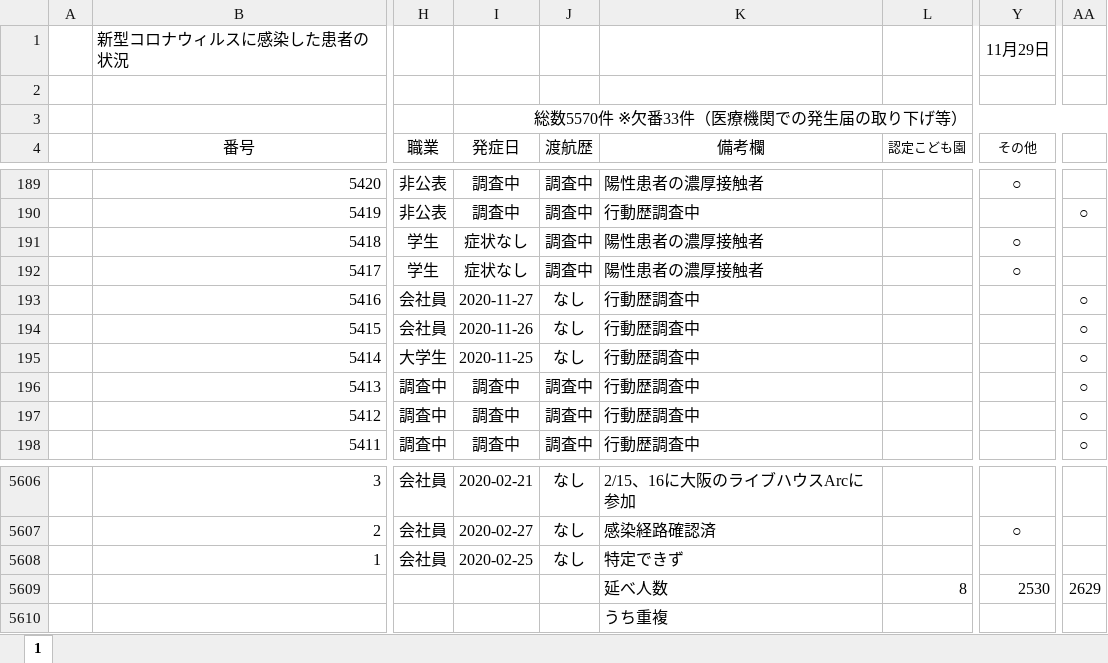
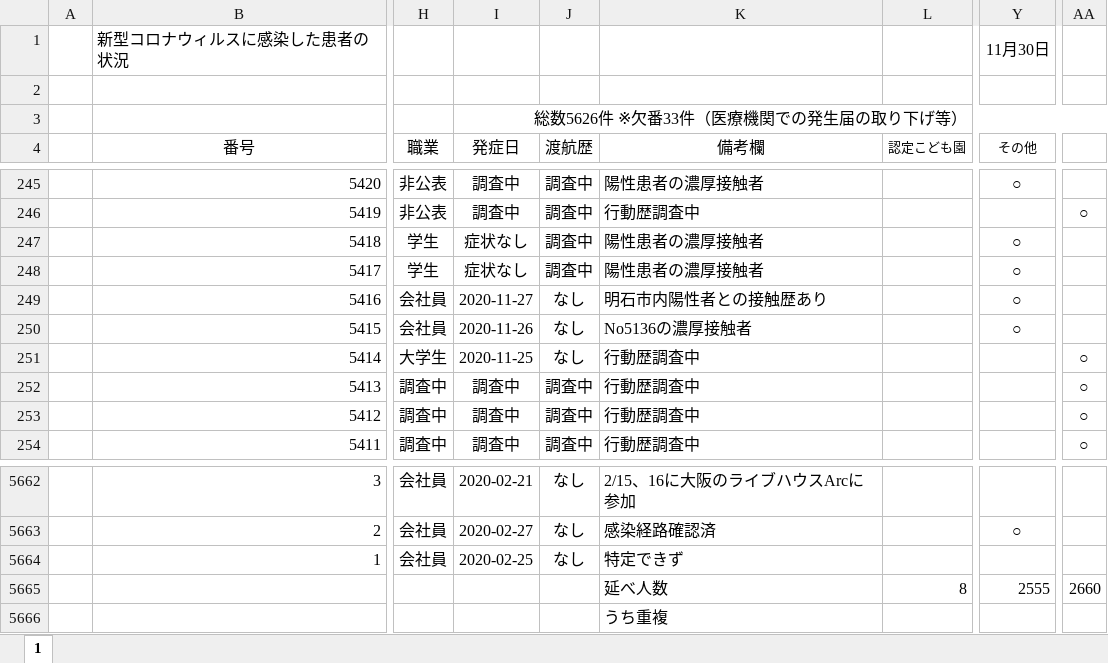
Before and after one commit to imabari/hyougo-covid19, an Excel workbook: corona-kanjajokyou.xlsx, sheet 1, drawn as a sheet; only a part is shown, gaps mark what is left out; values as stored, in another font and other column widths than the file's, no borders; conditional formats not drawn; addresses are those after the commit; the diff covers the shown part only; the diff names each change by its address in the sheet, - before the commit and + after, or states it on an @@ line.

```diff
--- a/corona-kanjajokyou.xlsx (sheet 1)
+++ b/corona-kanjajokyou.xlsx (sheet 1)
-Y1 (その他): 11月29日
+Y1 (その他): 11月30日
-I3 (発症日): 総数5570件 ※欠番33件（医療機関での発生届の取り下げ等）
+I3 (発症日): 総数5626件 ※欠番33件（医療機関での発生届の取り下げ等）
-K249 (備考欄): 行動歴調査中
+K249 (備考欄): 明石市内陽性者との接触歴あり
-Y249:Y250 (その他): (empty)
+Y249:Y250 (その他): ○
-AA249:AA250: ○
+AA249:AA250: (empty)
-K250 (備考欄): 行動歴調査中
+K250 (備考欄): No5136の濃厚接触者
-Y5665 (その他): 2530
+Y5665 (その他): 2555
-AA5665: 2629
+AA5665: 2660
```
Also changed, not shown: 56 added rows elsewhere in this sheet, formulas that keep their value, daily_kanja.xlsx, 3 other files.
